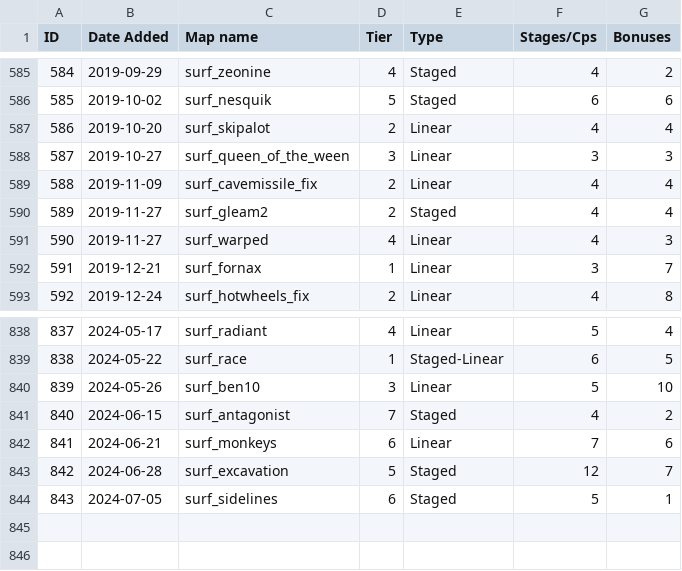
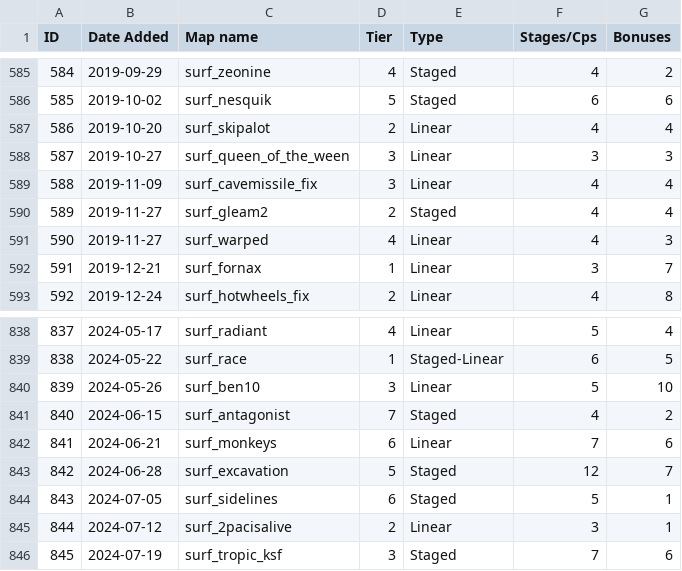
Before and after one commit to erickolbusz/amoung, a CSV file: static/KSFmaps.csv, drawn as a sheet; only a part is shown, gaps mark what is left out.

Commit message:
add 2pacisalive, tropic_ksf, also cavemissile t2->t3

```diff
--- a/static/KSFmaps.csv
+++ b/static/KSFmaps.csv
@@ -588,3 +588,3 @@ ID,Date Added,Map name,Tier,Type,Stages/Cps,Bonuses
 587,2019-10-27,surf_queen_of_the_ween,3,Linear,3,3
-588,2019-11-09,surf_cavemissile_fix,2,Linear,4,4
+588,2019-11-09,surf_cavemissile_fix,3,Linear,4,4
 589,2019-11-27,surf_gleam2,2,Staged,4,4
@@ -844 +844,3 @@ ID,Date Added,Map name,Tier,Type,Stages/Cps,Bonuses
 843,2024-07-05,surf_sidelines,6,Staged,5,1
+844,2024-07-12,surf_2pacisalive,2,Linear,3,1
+845,2024-07-19,surf_tropic_ksf,3,Staged,7,6
```
Also changed, not shown: 1 other file.
